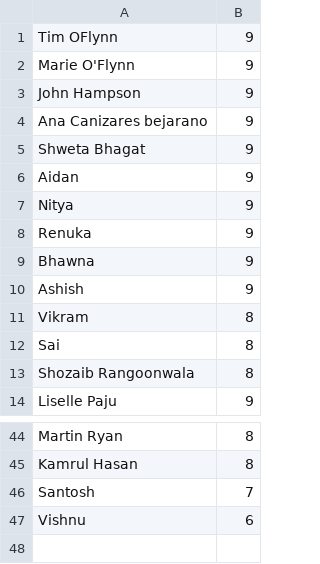
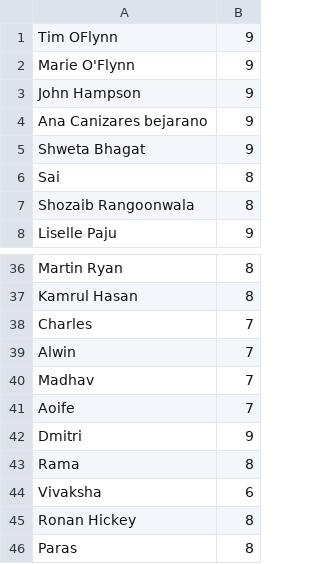
Before and after one commit to davewards/davewards.github.io, a CSV file: GradedPlayes.csv, drawn as a sheet; only a part is shown, gaps mark what is left out; the diff covers the shown part only.

Commit message:
Update GradedPlayes.csv

```diff
--- a/GradedPlayes.csv
+++ b/GradedPlayes.csv
@@ -5,8 +5,2 @@ Ana Canizares bejarano,9
 Shweta Bhagat,9
-Aidan,9
-Nitya,9
-Renuka,9
-Bhawna,9
-Ashish,9
-Vikram,8
 Sai,8
@@ -45,3 +37,10 @@ Martin Ryan,8
 Kamrul Hasan,8
-Santosh,7
-Vishnu,6
+Charles,7
+Alwin,7
+Madhav,7
+Aoife,7
+Dmitri,9
+Rama,8
+Vivaksha,6
+Ronan Hickey,8
+Paras,8
```
Also changed, not shown: 2 removed rows and 7 edited cells elsewhere in this file.
